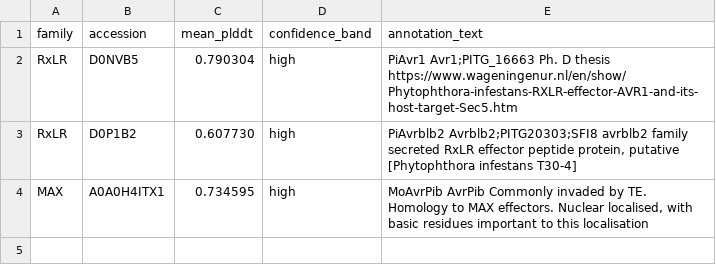
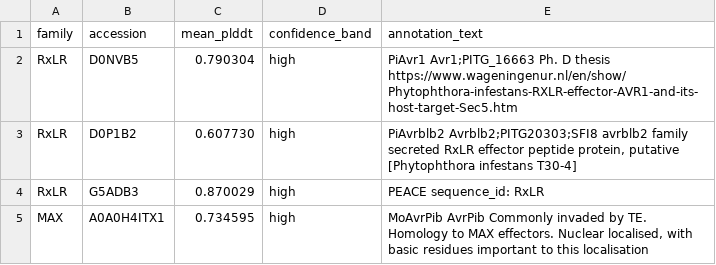
Before and after one commit to colpark/19C_effector, a TSV file: data/measurements/known_family_ground_truth.tsv, drawn as a sheet; the diff names each change by its address in the sheet, - before the commit and + after, or states it on an @@ line.

```diff
--- a/data/measurements/known_family_ground_truth.tsv
+++ b/data/measurements/known_family_ground_truth.tsv
+row 4: RxLR | G5ADB3 | 0.870029 | high | PEACE sequence_id: RxLR
```
Also changed, not shown: 2 other files.
